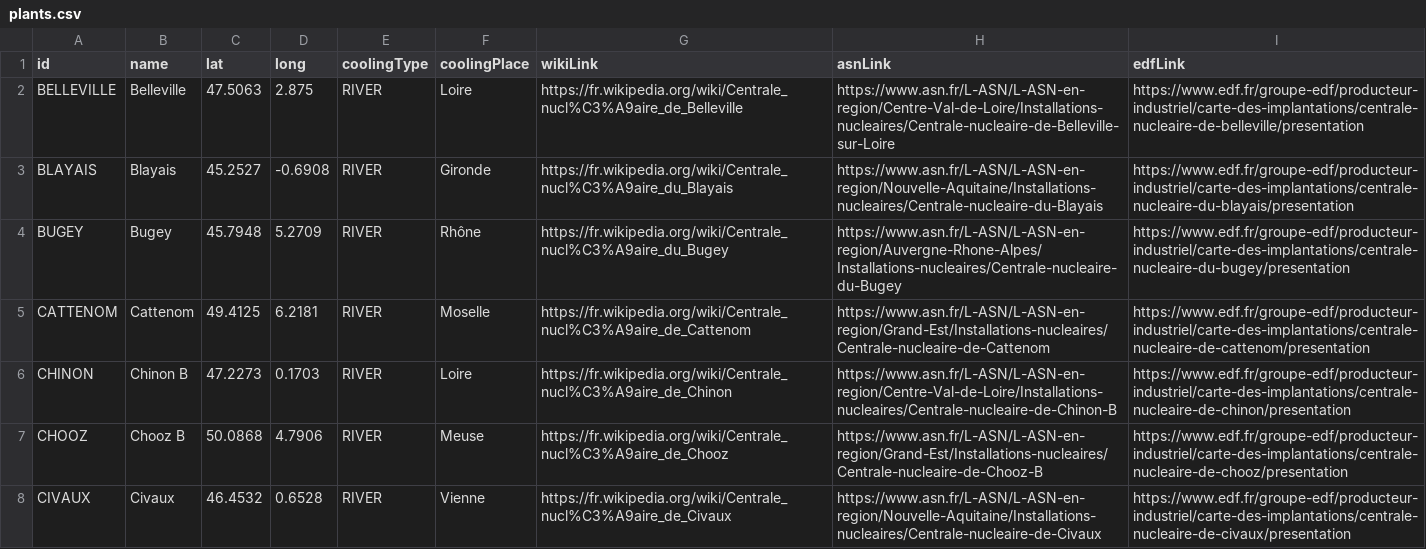
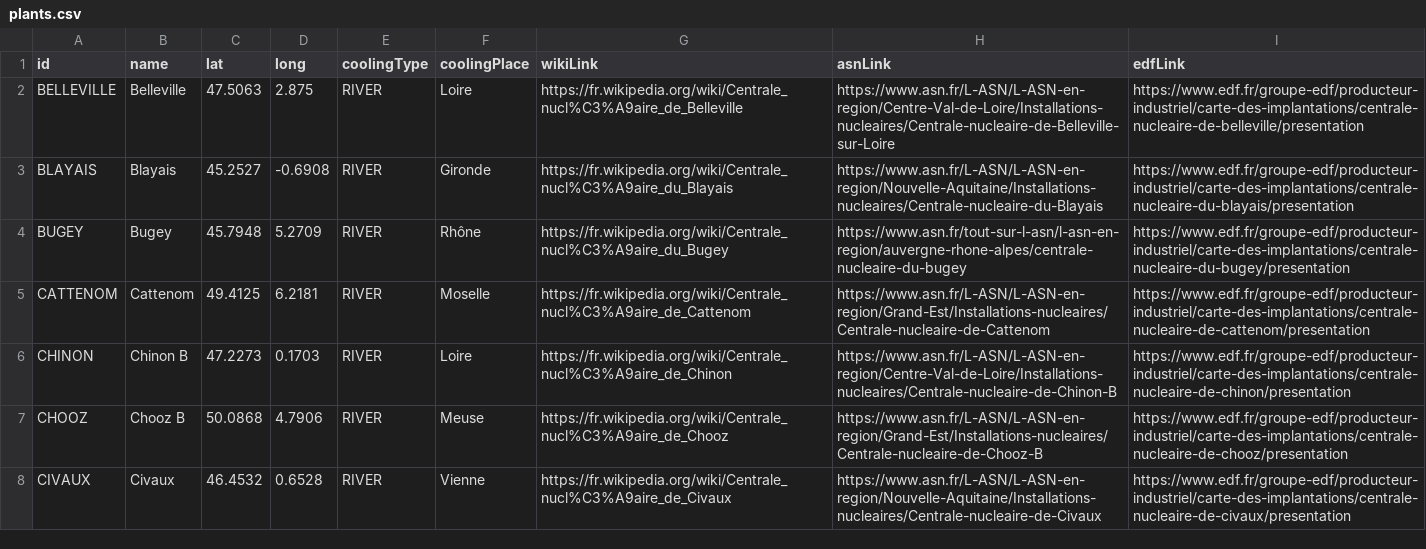
Before and after one commit to ewoken/nuclear-monitor, a CSV file: backend/src/data/plants.csv, drawn as a sheet; only a part is shown; the diff covers the shown part only.

Commit message:
Fix ASN links for région Auvergne Rhône Alpes

```diff
--- a/backend/src/data/plants.csv
+++ b/backend/src/data/plants.csv
@@ -3,3 +3,3 @@ BELLEVILLE,Belleville,47.5063,2.875,RIVER,Loire,https://fr.wikipedia.org/wiki/Ce
 BLAYAIS,Blayais,45.2527,-0.6908,RIVER,Gironde,https://fr.wikipedia.org/wiki/Centrale_nucl%C3%A9aire_du_Blayais,https://www.asn.fr/L-ASN/L-ASN-en-region/Nouvelle-Aquitaine/Installations-nucleaires/Centrale-nucleaire-du-Blayais,https://www.edf.fr/groupe-edf/producteur-industriel/carte-des-implantations/centrale-nucleaire-du-blayais/presentation
-BUGEY,Bugey,45.7948,5.2709,RIVER,Rhône,https://fr.wikipedia.org/wiki/Centrale_nucl%C3%A9aire_du_Bugey,https://www.asn.fr/L-ASN/L-ASN-en-region/Auvergne-Rhone-Alpes/Installations-nucleaires/Centrale-nucleaire-du-Bugey,https://www.edf.fr/groupe-edf/producteur-industriel/carte-des-implantations/centrale-nucleaire-du-bugey/presentation
+BUGEY,Bugey,45.7948,5.2709,RIVER,Rhône,https://fr.wikipedia.org/wiki/Centrale_nucl%C3%A9aire_du_Bugey,https://www.asn.fr/tout-sur-l-asn/l-asn-en-region/auvergne-rhone-alpes/centrale-nucleaire-du-bugey,https://www.edf.fr/groupe-edf/producteur-industriel/carte-des-implantations/centrale-nucleaire-du-bugey/presentation
 CATTENOM,Cattenom,49.4125,6.2181,RIVER,Moselle,https://fr.wikipedia.org/wiki/Centrale_nucl%C3%A9aire_de_Cattenom,https://www.asn.fr/L-ASN/L-ASN-en-region/Grand-Est/Installations-nucleaires/Centrale-nucleaire-de-Cattenom,https://www.edf.fr/groupe-edf/producteur-industriel/carte-des-implantations/centrale-nucleaire-de-cattenom/presentation
```
Also changed, not shown: 3 edited cells elsewhere in this file.
